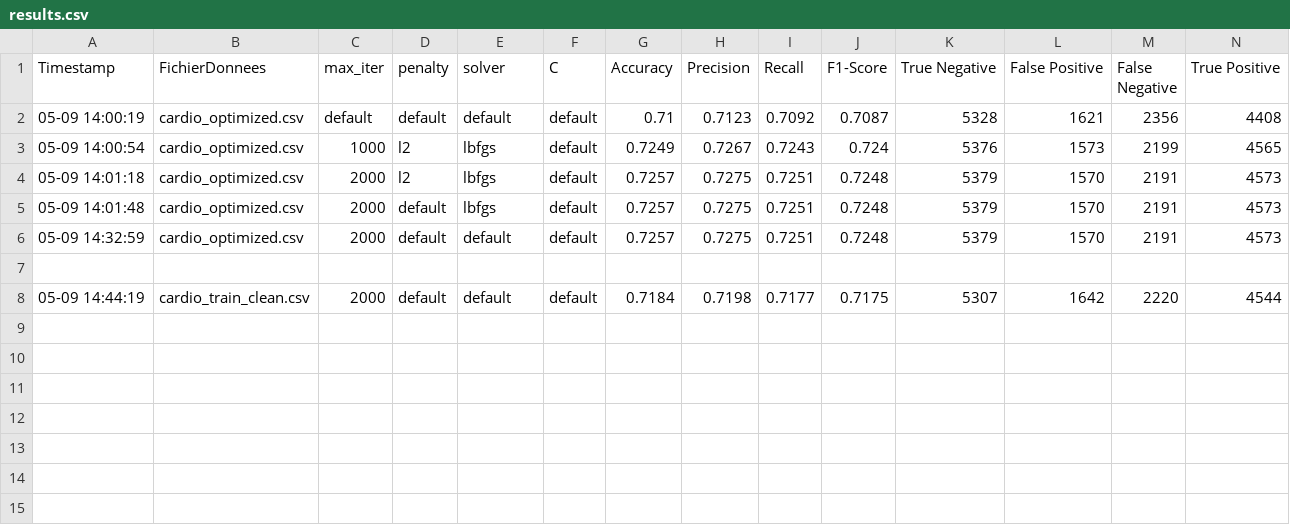
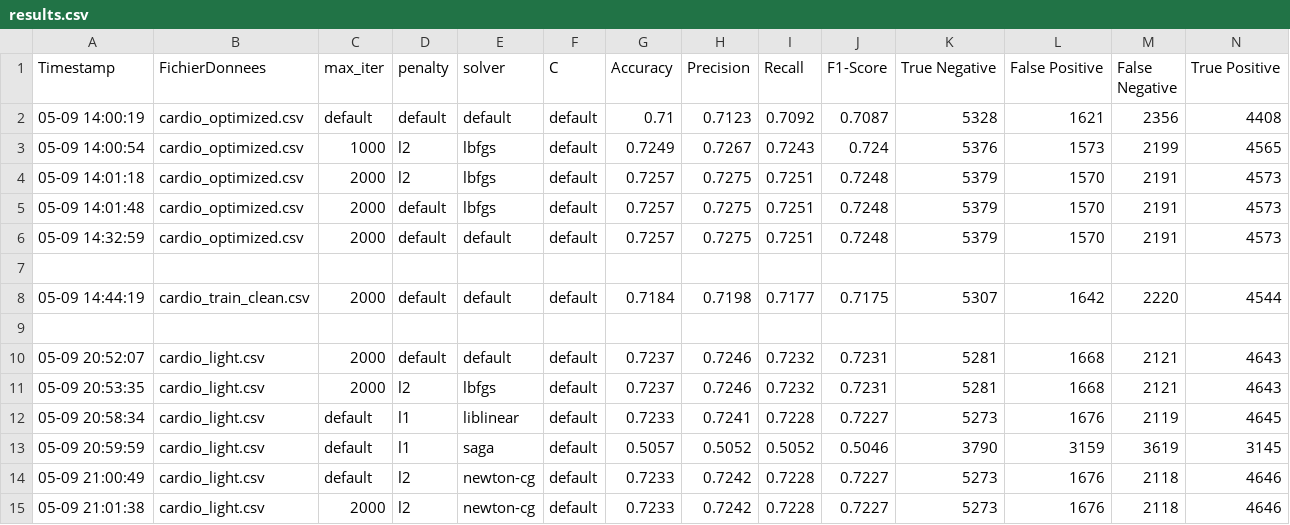
Before and after one commit to sulivan-moreau/cardio-vasc-risks, a CSV file: results.csv, drawn as a sheet; the diff names each change by its address in the sheet, - before the commit and + after, or states it on an @@ line.

Commit message:
csv cardio_light
création d'un dataset allégé, et tests de ce dataset

```diff
--- a/results.csv
+++ b/results.csv
+row 9: (empty)
+row 10: 05-09 20:52:07 | cardio_light.csv | 2000 | default | default | default | 0.7237 | 0.7246 | 0.7232 | 0.7231 | 5281 | 1668 | 2121 | 4643
+row 11: 05-09 20:53:35 | cardio_light.csv | 2000 | l2 | lbfgs | default | 0.7237 | 0.7246 | 0.7232 | 0.7231 | 5281 | 1668 | 2121 | 4643
+row 12: 05-09 20:58:34 | cardio_light.csv | default | l1 | liblinear | default | 0.7233 | 0.7241 | 0.7228 | 0.7227 | 5273 | 1676 | 2119 | 4645
+row 13: 05-09 20:59:59 | cardio_light.csv | default | l1 | saga | default | 0.5057 | 0.5052 | 0.5052 | 0.5046 | 3790 | 3159 | 3619 | 3145
+row 14: 05-09 21:00:49 | cardio_light.csv | default | l2 | newton-cg | default | 0.7233 | 0.7242 | 0.7228 | 0.7227 | 5273 | 1676 | 2118 | 4646
+row 15: 05-09 21:01:38 | cardio_light.csv | 2000 | l2 | newton-cg | default | 0.7233 | 0.7242 | 0.7228 | 0.7227 | 5273 | 1676 | 2118 | 4646
```
Also changed, not shown: 4 other files.
